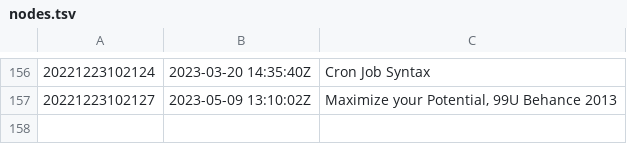
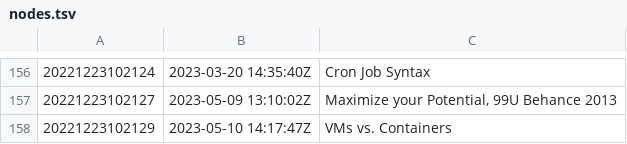
Before and after one commit to chrswndrs/me, a TSV file: zet/dex/nodes.tsv, drawn as a sheet; only a part is shown, gaps mark what is left out.

Commit message:
VMs vs. Containers

```diff
--- a/zet/dex/nodes.tsv
+++ b/zet/dex/nodes.tsv
@@ -157 +157,2 @@
 20221223102127	2023-05-09 13:10:02Z	Maximize your Potential, 99U Behance 2013
+20221223102129	2023-05-10 14:17:47Z	VMs vs. Containers
```
Also changed, not shown: 3 other files.
